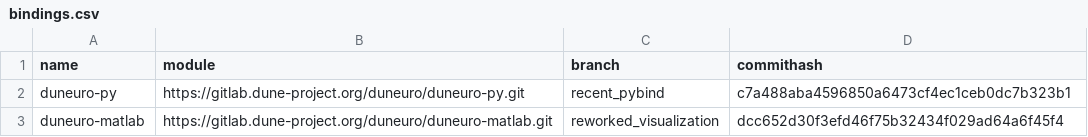
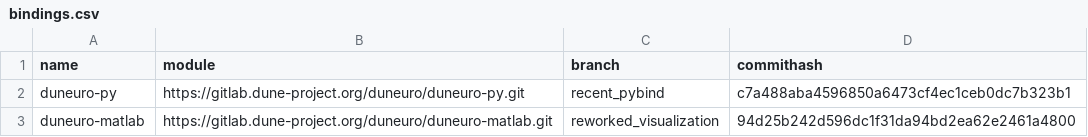
Before and after one commit to MalteHoel/duneuro_local_subtraction, a CSV file: ci_information/bindings.csv, drawn as a sheet.

Commit message:
update Matlab binding commit

```diff
--- a/ci_information/bindings.csv
+++ b/ci_information/bindings.csv
@@ -2,2 +2,2 @@ name,module,branch,commithash
 duneuro-py,https://gitlab.dune-project.org/duneuro/duneuro-py.git,recent_pybind,c7a488aba4596850a6473cf4ec1ceb0dc7b323b1
-duneuro-matlab,https://gitlab.dune-project.org/duneuro/duneuro-matlab.git,reworked_visualization,dcc652d30f3efd46f75b32434f029ad64a6f45f4
+duneuro-matlab,https://gitlab.dune-project.org/duneuro/duneuro-matlab.git,reworked_visualization,94d25b242d596dc1f31da94bd2ea62e2461a4800
```
